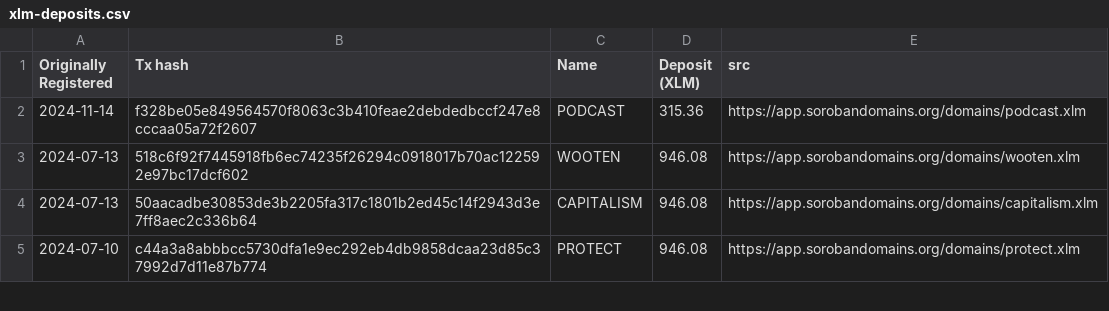
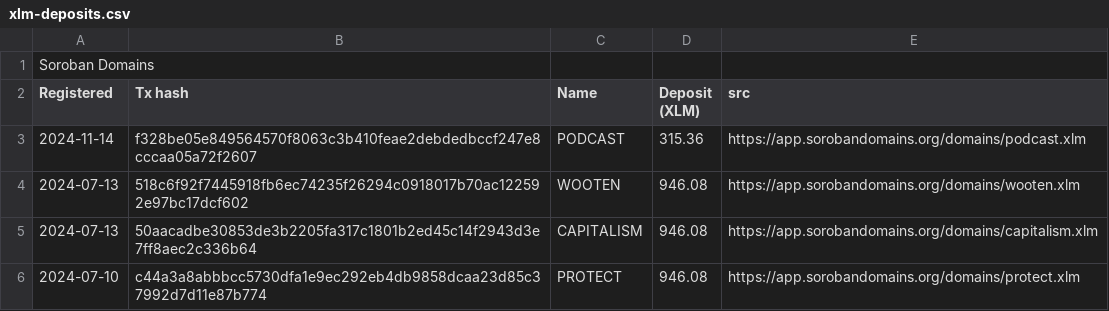
Before and after one commit to blocktransfer/org-docs, a CSV file: financials/2025/xlm-deposits.csv, drawn as a sheet; only a part is shown.

Commit message:
header meta

```diff
--- a/financials/2025/xlm-deposits.csv
+++ b/financials/2025/xlm-deposits.csv
@@ -1,2 +1,3 @@
-Originally Registered,Tx hash,Name,Deposit (XLM),src
+Soroban Domains
+Registered,Tx hash,Name,Deposit (XLM),src
 2024-11-14,f328be05e849564570f8063c3b410feae2debdedbccf247e8cccaa05a72f2607,PODCAST,315.36,https://app.sorobandomains.org/domains/podcast.xlm
```
